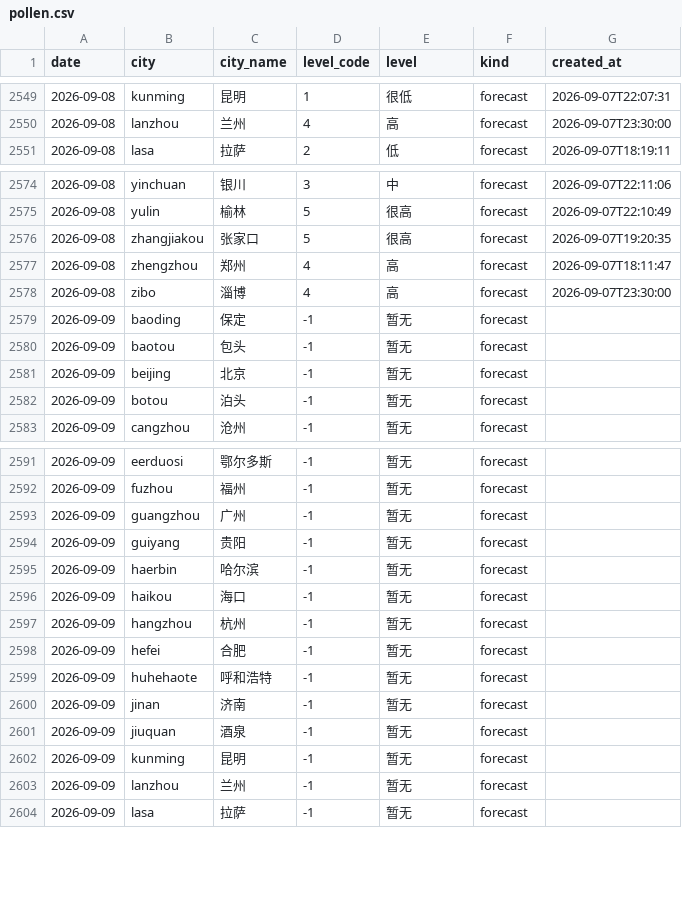
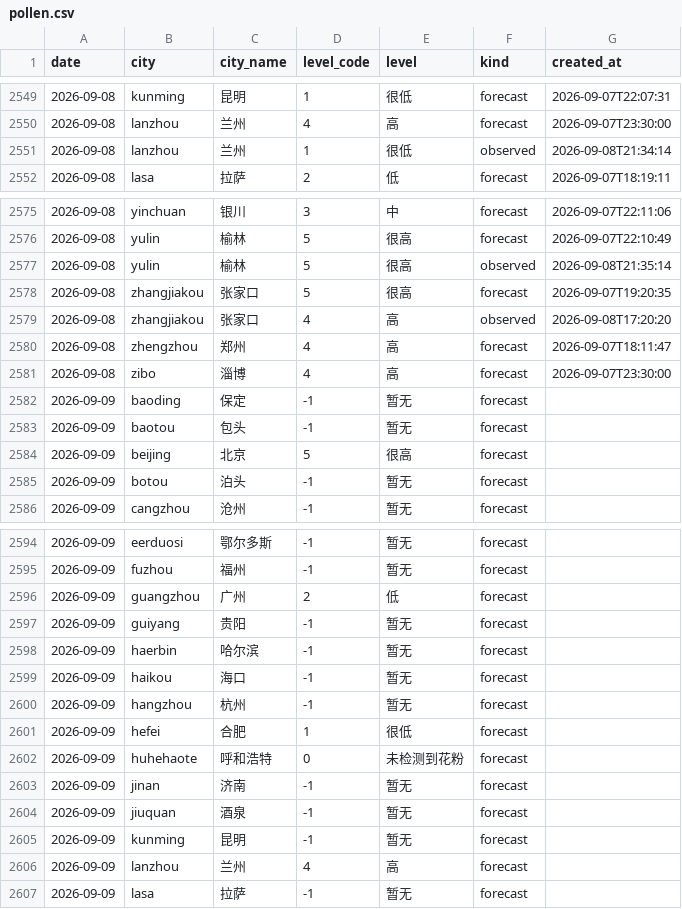
Before and after one commit to myysophia/pollen-sentinel, a CSV file: data/daily/pollen.csv, drawn as a sheet; only a part is shown, gaps mark what is left out; the diff covers the shown part only.

```diff
--- a/data/daily/pollen.csv
+++ b/data/daily/pollen.csv
@@ -2550,2 +2550,3 @@ date,city,city_name,level_code,level,kind,created_at
 2026-09-08,lanzhou,兰州,4,高,forecast,2026-09-07T23:30:00
+2026-09-08,lanzhou,兰州,1,很低,observed,2026-09-08T21:34:14
 2026-09-08,lasa,拉萨,2,低,forecast,2026-09-07T18:19:11
@@ -2575,3 +2576,5 @@ date,city,city_name,level_code,level,kind,created_at
 2026-09-08,yulin,榆林,5,很高,forecast,2026-09-07T22:10:49
+2026-09-08,yulin,榆林,5,很高,observed,2026-09-08T21:35:14
 2026-09-08,zhangjiakou,张家口,5,很高,forecast,2026-09-07T19:20:35
+2026-09-08,zhangjiakou,张家口,4,高,observed,2026-09-08T17:20:20
 2026-09-08,zhengzhou,郑州,4,高,forecast,2026-09-07T18:11:47
@@ -2580,3 +2583,3 @@ date,city,city_name,level_code,level,kind,created_at
 2026-09-09,baotou,包头,-1,暂无,forecast,
-2026-09-09,beijing,北京,-1,暂无,forecast,
+2026-09-09,beijing,北京,5,很高,forecast,
 2026-09-09,botou,泊头,-1,暂无,forecast,
@@ -2592,3 +2595,3 @@ date,city,city_name,level_code,level,kind,created_at
 2026-09-09,fuzhou,福州,-1,暂无,forecast,
-2026-09-09,guangzhou,广州,-1,暂无,forecast,
+2026-09-09,guangzhou,广州,2,低,forecast,
 2026-09-09,guiyang,贵阳,-1,暂无,forecast,
@@ -2597,4 +2600,4 @@ date,city,city_name,level_code,level,kind,created_at
 2026-09-09,hangzhou,杭州,-1,暂无,forecast,
-2026-09-09,hefei,合肥,-1,暂无,forecast,
-2026-09-09,huhehaote,呼和浩特,-1,暂无,forecast,
+2026-09-09,hefei,合肥,1,很低,forecast,
+2026-09-09,huhehaote,呼和浩特,0,未检测到花粉,forecast,
 2026-09-09,jinan,济南,-1,暂无,forecast,
@@ -2602,3 +2605,3 @@ date,city,city_name,level_code,level,kind,created_at
 2026-09-09,kunming,昆明,-1,暂无,forecast,
-2026-09-09,lanzhou,兰州,-1,暂无,forecast,
+2026-09-09,lanzhou,兰州,4,高,forecast,
 2026-09-09,lasa,拉萨,-1,暂无,forecast,
```
Also changed, not shown: 4 edited cells elsewhere in this file, data/daily/weather.csv, 12 other files.
